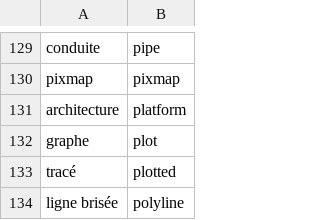
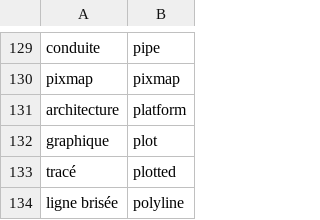
Before and after one commit to animint/animint-manual-fr, a CSV file: animint-manual-glossaire-fr-en.csv, drawn as a sheet; only a part is shown, gaps mark what is left out.

Commit message:
mod script auto translate et glossaire (graph -> graphique)

```diff
--- a/animint-manual-glossaire-fr-en.csv
+++ b/animint-manual-glossaire-fr-en.csv
@@ -131,3 +131,3 @@ pixmap,pixmap
 architecture,platform
-graphe,plot
+graphique,plot
 tracé,plotted
```
Also changed, not shown: 1 other file.
